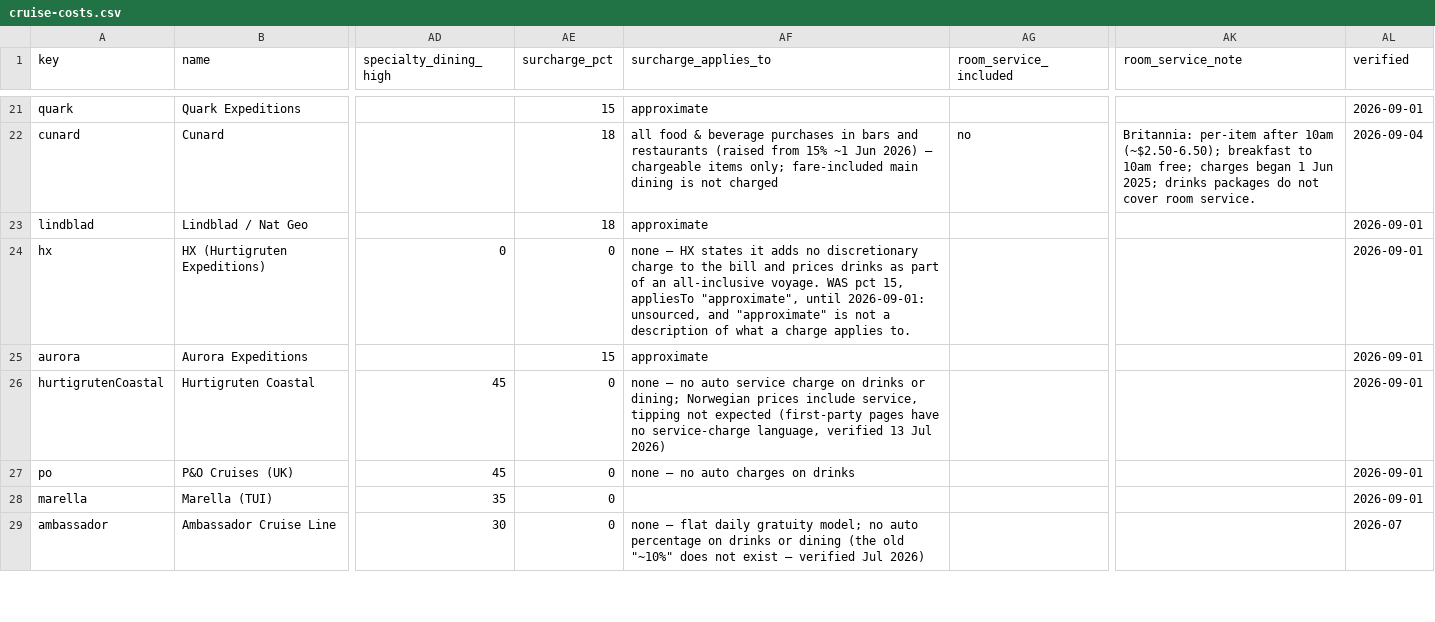
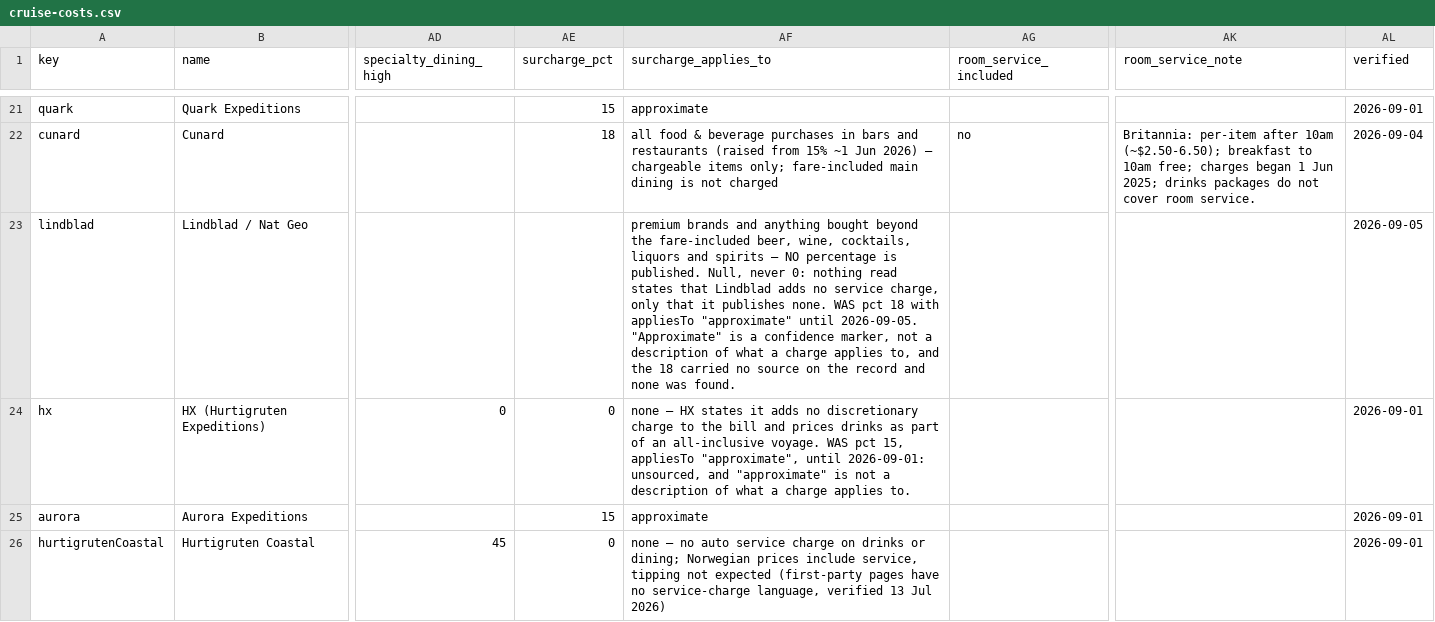
Before and after one commit to NorgeNED/cruiseclarify-data, a CSV file: cruise-costs.csv, drawn as a sheet; only a part is shown, gaps mark what is left out; the shorter side is filled out with more unchanged rows; the diff names each change by its address in the sheet, - before the commit and + after, or states it on an @@ line.

```diff
--- a/cruise-costs.csv
+++ b/cruise-costs.csv
-AE23 (surcharge_pct): 18
+AE23 (surcharge_pct): (empty)
-AF23 (surcharge_applies_to): approximate
+AF23 (surcharge_applies_to): premium brands and anything bought beyond the fare-included beer, wine, cocktails, liquors and spirits — NO percentage is published. Null, never 0: nothing read states that Lindblad adds no service charge, only that it publishes none. WAS pct 18 with appliesTo "approximate" until 2026-09-05. "Approximate" is a confidence marker, not a description of what a charge applies to, and the 18 carried no source on the record and none was found.
-AL23 (verified): 2026-09-01
+AL23 (verified): 2026-09-05
```
Also changed, not shown: 1 other file.
